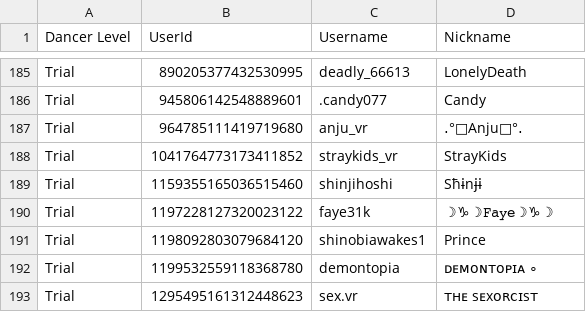
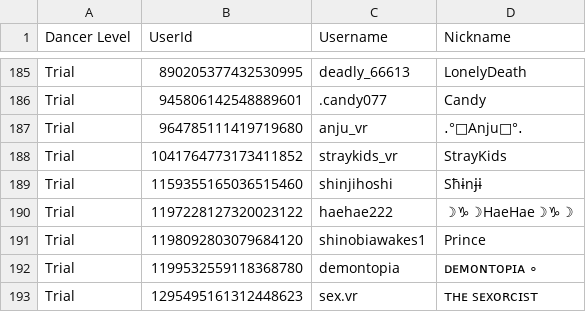
Before and after one commit to Club-Temptation/TempWorldPictures, a CSV file: web/dancers.csv, drawn as a sheet; only a part is shown, gaps mark what is left out.

Commit message:
Update Data From Discord and Google Sheets

```diff
--- a/web/dancers.csv
+++ b/web/dancers.csv
@@ -189,3 +189,3 @@ Trial,1041764773173411852,straykids_vr,StrayKids
 Trial,1159355165036515460,shinjihoshi,Sħɨnɉɨ
-Trial,1197228127320023122,faye31k,☽♑☽𝙵𝚊𝚢𝚎☽♑☽
+Trial,1197228127320023122,haehae222,☽♑☽HaeHae☽♑☽
 Trial,1198092803079684120,shinobiawakes1,Prince
```
Also changed, not shown: 1 other file.
